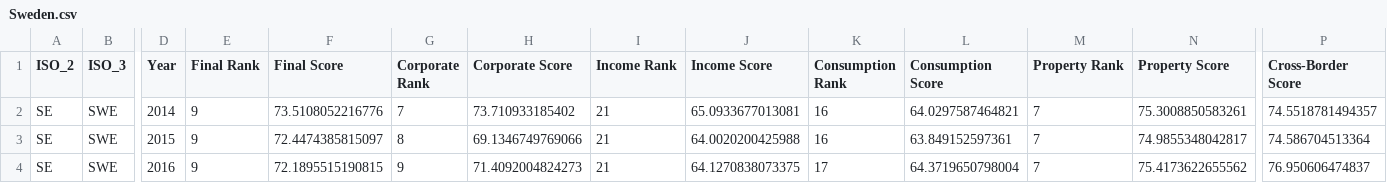
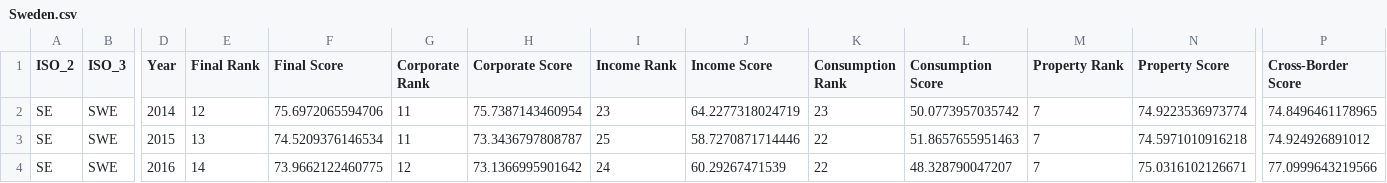
Before and after one commit to TaxFoundation/international-tax-competitiveness-index, a CSV file: country_outputs/Sweden.csv, drawn as a sheet; only a part is shown, gaps mark what is left out; the diff covers the shown part only; the diff names each change by its address in the sheet, - before the commit and + after, or states it on an @@ line.

```diff
--- a/country_outputs/Sweden.csv
+++ b/country_outputs/Sweden.csv
-E2 (Final Rank): 9
+E2 (Final Rank): 12
-F2 (Final Score): 73.5108052216776
+F2 (Final Score): 75.6972065594706
-G2 (Corporate Rank): 7
+G2 (Corporate Rank): 11
-H2 (Corporate Score): 73.710933185402
+H2 (Corporate Score): 75.7387143460954
-I2 (Income Rank): 21
+I2 (Income Rank): 23
-J2 (Income Score): 65.0933677013081
+J2 (Income Score): 64.2277318024719
-K2 (Consumption Rank): 16
+K2 (Consumption Rank): 23
-L2 (Consumption Score): 64.0297587464821
+L2 (Consumption Score): 50.0773957035742
-N2 (Property Score): 75.3008850583261
+N2 (Property Score): 74.9223536973774
-P2 (Cross-Border Score): 74.5518781494357
+P2 (Cross-Border Score): 74.8496461178965
-E3 (Final Rank): 9
+E3 (Final Rank): 13
-F3 (Final Score): 72.4474385815097
+F3 (Final Score): 74.5209376146534
-G3 (Corporate Rank): 8
+G3 (Corporate Rank): 11
-H3 (Corporate Score): 69.1346749769066
+H3 (Corporate Score): 73.3436797808787
-I3 (Income Rank): 21
+I3 (Income Rank): 25
-J3 (Income Score): 64.0020200425988
+J3 (Income Score): 58.7270871714446
-K3 (Consumption Rank): 16
+K3 (Consumption Rank): 22
-L3 (Consumption Score): 63.849152597361
+L3 (Consumption Score): 51.8657655951463
-N3 (Property Score): 74.9855348042817
+N3 (Property Score): 74.5971010916218
-P3 (Cross-Border Score): 74.586704513364
+P3 (Cross-Border Score): 74.924926891012
-E4 (Final Rank): 9
+E4 (Final Rank): 14
-F4 (Final Score): 72.1895515190815
+F4 (Final Score): 73.9662122460775
-G4 (Corporate Rank): 9
+G4 (Corporate Rank): 12
-H4 (Corporate Score): 71.4092004824273
+H4 (Corporate Score): 73.1366995901642
-I4 (Income Rank): 21
+I4 (Income Rank): 24
-J4 (Income Score): 64.1270838073375
+J4 (Income Score): 60.29267471539
-K4 (Consumption Rank): 17
+K4 (Consumption Rank): 22
-L4 (Consumption Score): 64.3719650798004
+L4 (Consumption Score): 48.328790047207
-N4 (Property Score): 75.4173622655562
+N4 (Property Score): 75.0316102126671
-P4 (Cross-Border Score): 76.950606474837
+P4 (Cross-Border Score): 77.0999643219566
```
Also changed, not shown: 1 added row and 51 edited cells elsewhere in this file, country_outputs/Belgium.csv, country_outputs/Latvia.csv, 49 other files.
